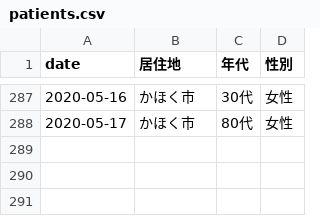
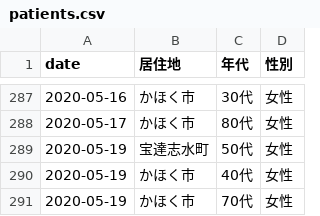
Before and after one commit to Retsuki/covid19-ishikawa-scraper, a CSV file: src/downloads/patients_data/patients.csv, drawn as a sheet; only a part is shown, gaps mark what is left out.

```diff
--- a/src/downloads/patients_data/patients.csv
+++ b/src/downloads/patients_data/patients.csv
@@ -289 +289,4 @@ date,居住地,年代,性別
 2020-05-17,かほく市,80代,女性
+2020-05-19,宝達志水町,50代,女性
+2020-05-19,かほく市,40代,女性
+2020-05-19,かほく市,70代,女性
```
Also changed, not shown: src/downloads/final_data/total.csv, src/downloads/residence_pacients/total.csv, 2 other files.
